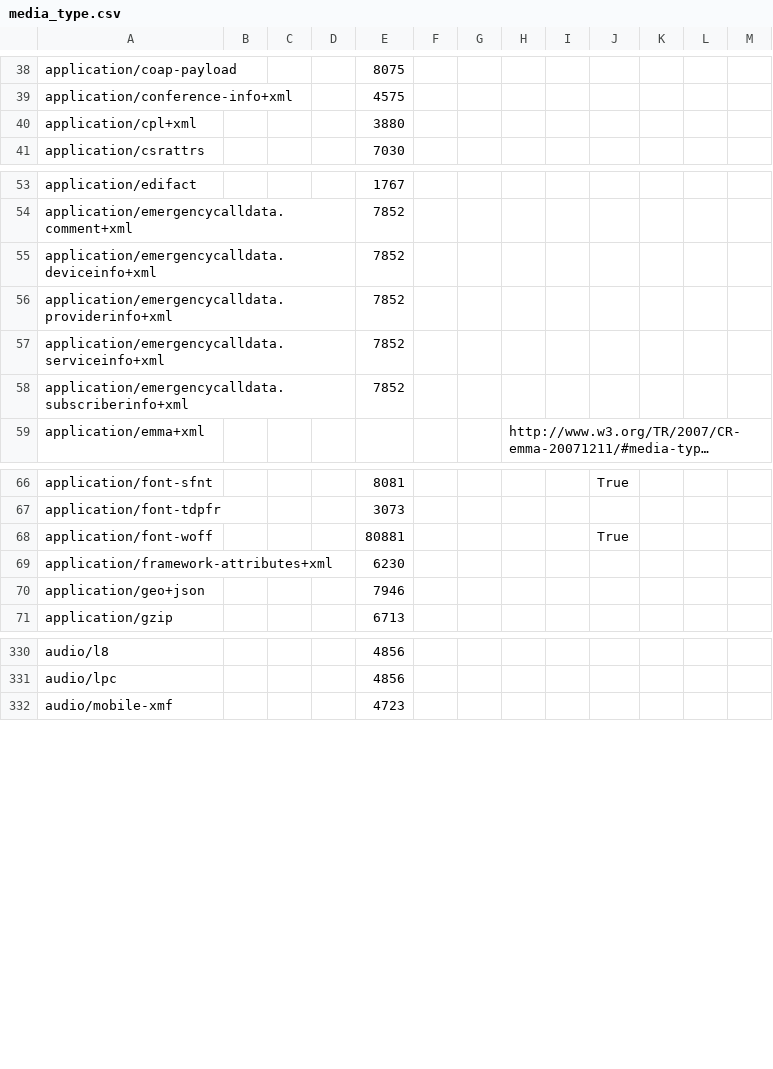
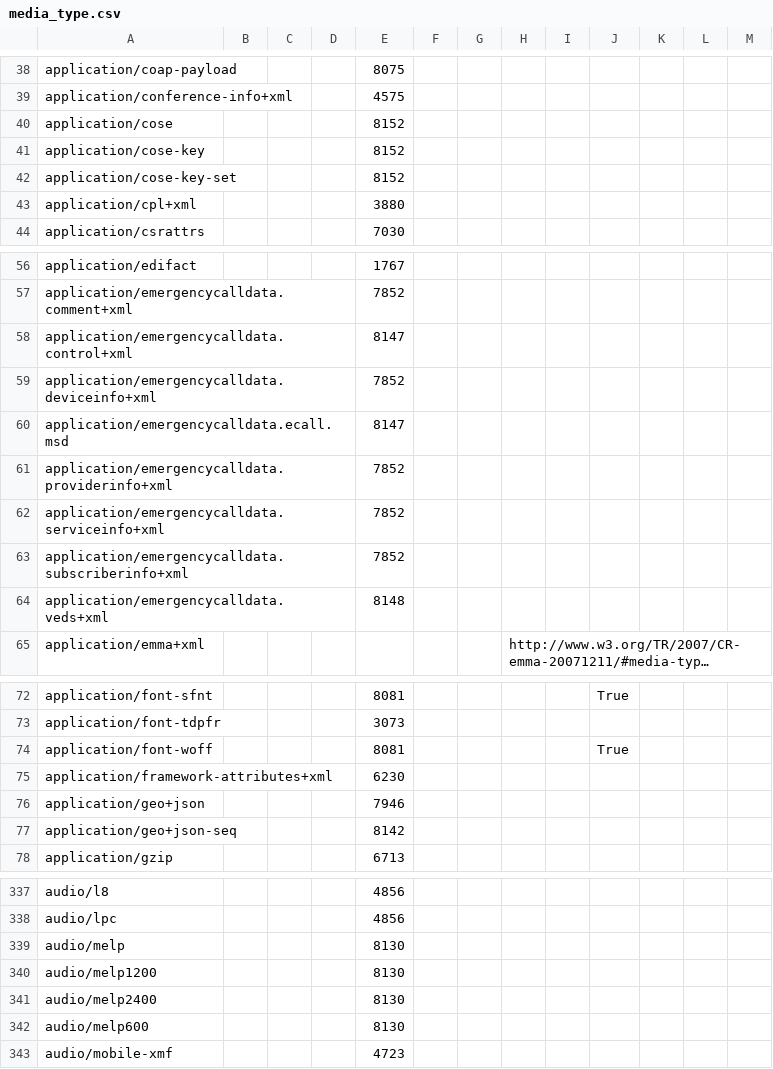
Before and after one commit to vfaronov/httpolice, a CSV file: httpolice/known/media_type.csv, drawn as a sheet; only a part is shown, gaps mark what is left out; long unchanged cells end in …; addresses are those after the commit; the diff covers the shown part only; the diff names each change by its address in the sheet, - before the commit and + after, or states it on an @@ line.

```diff
--- a/httpolice/known/media_type.csv
+++ b/httpolice/known/media_type.csv
+row 40: application/cose |  |  |  | 8152
+row 41: application/cose-key |  |  |  | 8152
+row 42: application/cose-key-set |  |  |  | 8152
+row 58: application/emergencycalldata.control+xml |  |  |  | 8147
+row 60: application/emergencycalldata.ecall.msd |  |  |  | 8147
+row 64: application/emergencycalldata.veds+xml |  |  |  | 8148
-E74: 80881
+E74: 8081
+row 77: application/geo+json-seq |  |  |  | 8142
+row 339: audio/melp |  |  |  | 8130
+row 340: audio/melp1200 |  |  |  | 8130
+row 341: audio/melp2400 |  |  |  | 8130
+row 342: audio/melp600 |  |  |  | 8130
```
Also changed, not shown: 1 added row and 1 edited cell elsewhere in this file, httpolice/known/auth_scheme.csv, httpolice/known/content_coding.csv, 3 other files.
